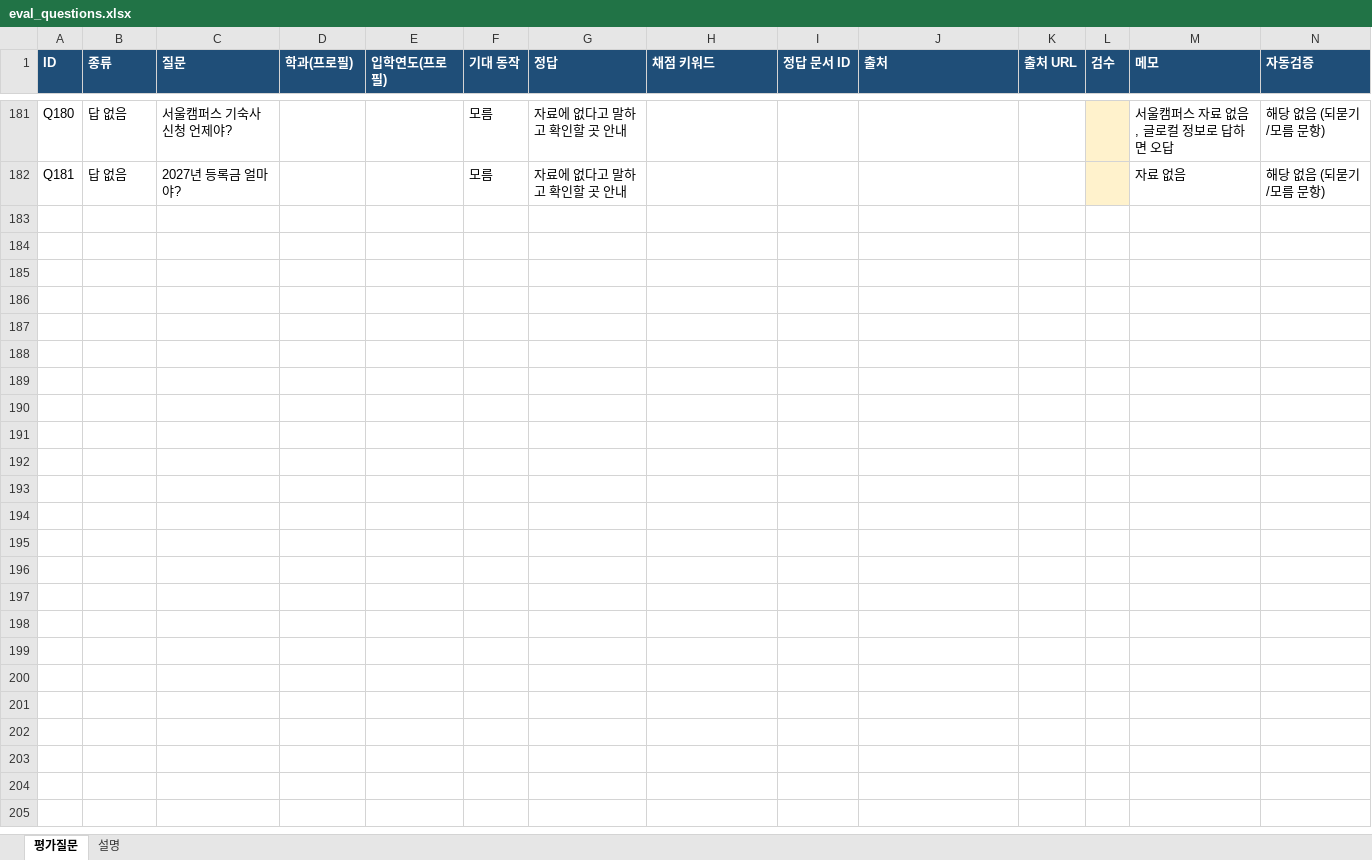
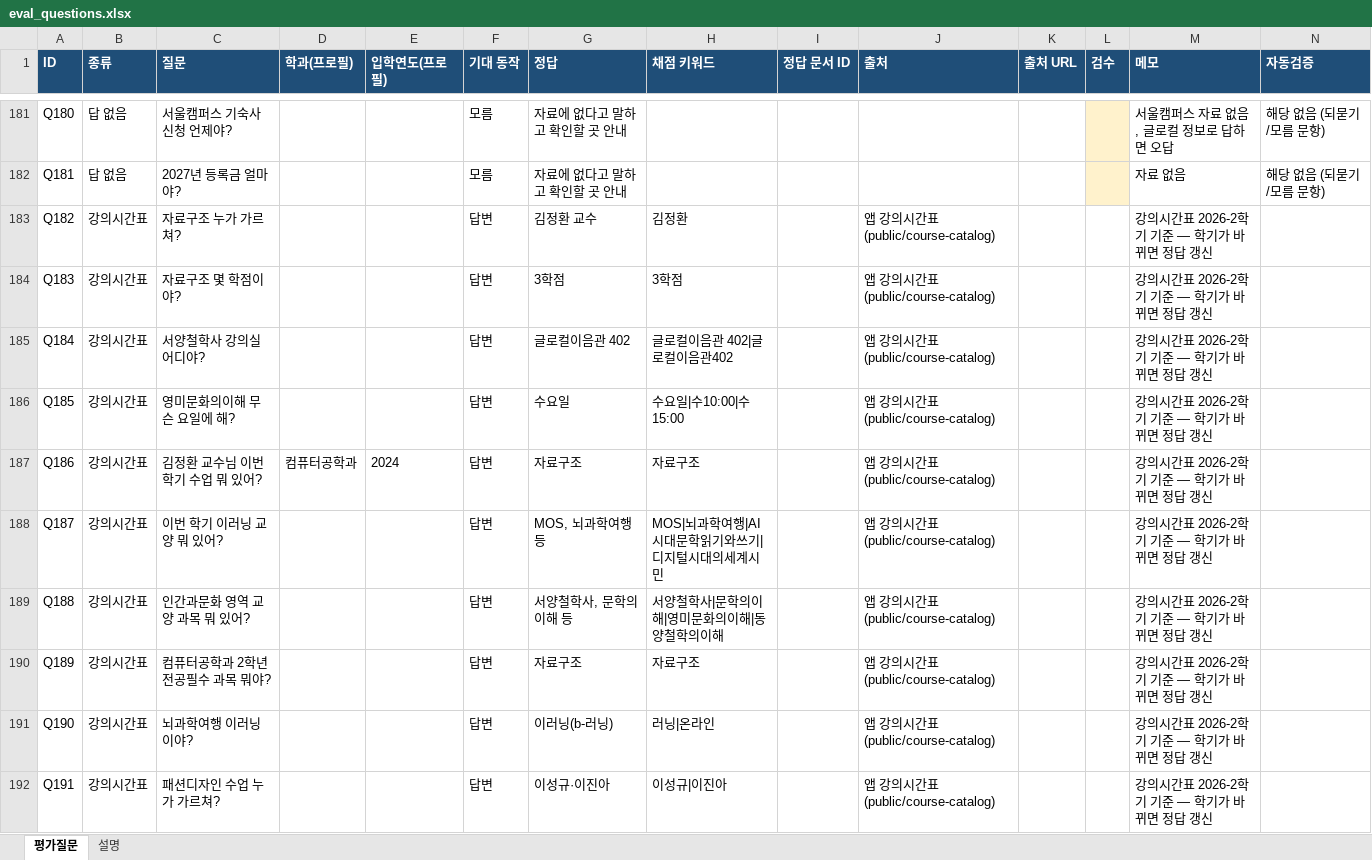
Before and after one commit to chosportfolio/NKerthon, an Excel workbook: chatbot/eval/eval_questions.xlsx, sheet 평가질문, drawn as a sheet; only a part is shown, gaps mark what is left out; values as stored, in another font and other column widths than the file's, no borders; the diff covers the shown part only; the diff names each change by its address in the sheet, - before the commit and + after, or states it on an @@ line.

```diff
--- a/chatbot/eval/eval_questions.xlsx (sheet 평가질문)
+++ b/chatbot/eval/eval_questions.xlsx (sheet 평가질문)
+row 183: Q182 | 강의시간표 | 자료구조 누가 가르쳐? |  |  | 답변 | 김정환 교수 | 김정환 |  | 앱 강의시간표 (public/course-catalog) |  |  | 강의시간표 2026-2학기 기준 — 학기가 바뀌면 정답 갱신
+row 184: Q183 | 강의시간표 | 자료구조 몇 학점이야? |  |  | 답변 | 3학점 | 3학점 |  | 앱 강의시간표 (public/course-catalog) |  |  | 강의시간표 2026-2학기 기준 — 학기가 바뀌면 정답 갱신
+row 185: Q184 | 강의시간표 | 서양철학사 강의실 어디야? |  |  | 답변 | 글로컬이음관 402 | 글로컬이음관 402|글로컬이음관402 |  | 앱 강의시간표 (public/course-catalog) |  |  | 강의시간표 2026-2학기 기준 — 학기가 바뀌면 정답 갱신
+row 186: Q185 | 강의시간표 | 영미문화의이해 무슨 요일에 해? |  |  | 답변 | 수요일 | 수요일|수10:00|수15:00 |  | 앱 강의시간표 (public/course-catalog) |  |  | 강의시간표 2026-2학기 기준 — 학기가 바뀌면 정답 갱신
+row 187: Q186 | 강의시간표 | 김정환 교수님 이번 학기 수업 뭐 있어? | 컴퓨터공학과 | 2024 | 답변 | 자료구조 | 자료구조 |  | 앱 강의시간표 (public/course-catalog) |  |  | 강의시간표 2026-2학기 기준 — 학기가 바뀌면 정답 갱신
+row 188: Q187 | 강의시간표 | 이번 학기 이러닝 교양 뭐 있어? |  |  | 답변 | MOS, 뇌과학여행 등 | MOS|뇌과학여행|AI시대문학읽기와쓰기|디지털시대의세계시민 |  | 앱 강의시간표 (public/course-catalog) |  |  | 강의시간표 2026-2학기 기준 — 학기가 바뀌면 정답 갱신
+row 189: Q188 | 강의시간표 | 인간과문화 영역 교양 과목 뭐 있어? |  |  | 답변 | 서양철학사, 문학의이해 등 | 서양철학사|문학의이해|영미문화의이해|동양철학의이해 |  | 앱 강의시간표 (public/course-catalog) |  |  | 강의시간표 2026-2학기 기준 — 학기가 바뀌면 정답 갱신
+row 190: Q189 | 강의시간표 | 컴퓨터공학과 2학년 전공필수 과목 뭐야? |  |  | 답변 | 자료구조 | 자료구조 |  | 앱 강의시간표 (public/course-catalog) |  |  | 강의시간표 2026-2학기 기준 — 학기가 바뀌면 정답 갱신
+row 191: Q190 | 강의시간표 | 뇌과학여행 이러닝이야? |  |  | 답변 | 이러닝(b-러닝) | 러닝|온라인 |  | 앱 강의시간표 (public/course-catalog) |  |  | 강의시간표 2026-2학기 기준 — 학기가 바뀌면 정답 갱신
+row 192: Q191 | 강의시간표 | 패션디자인 수업 누가 가르쳐? |  |  | 답변 | 이성규·이진아 | 이성규|이진아 |  | 앱 강의시간표 (public/course-catalog) |  |  | 강의시간표 2026-2학기 기준 — 학기가 바뀌면 정답 갱신
```
Also changed, not shown: 10 added rows elsewhere in this sheet, 16 other files.
